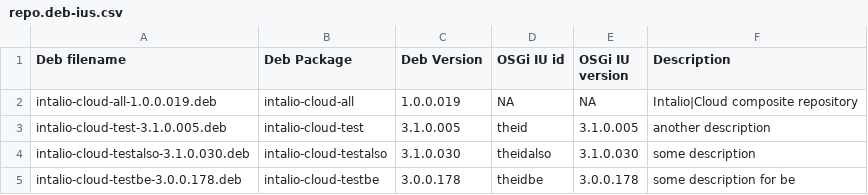
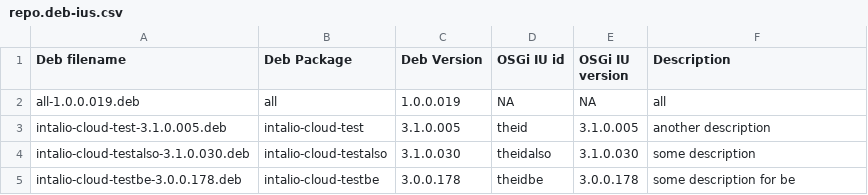
Before and after one commit to ServiceMax-Engineering/tycho-p2-scripts, a CSV file: composite-p2repo/example/all/1.0.0.019/repo.deb-ius.csv, drawn as a sheet.

```diff
--- a/composite-p2repo/example/all/1.0.0.019/repo.deb-ius.csv
+++ b/composite-p2repo/example/all/1.0.0.019/repo.deb-ius.csv
@@ -1,3 +1,3 @@
 Deb filename,Deb Package,Deb Version,OSGi IU id,OSGi IU version,Description
-intalio-cloud-all-1.0.0.019.deb,intalio-cloud-all,1.0.0.019,NA,NA,"Intalio|Cloud composite repository"
+all-1.0.0.019.deb,all,1.0.0.019,NA,NA,"all"
 intalio-cloud-test-3.1.0.005.deb,intalio-cloud-test,3.1.0.005,theid,3.1.0.005,another description
```
Also changed, not shown: 8 other files.
